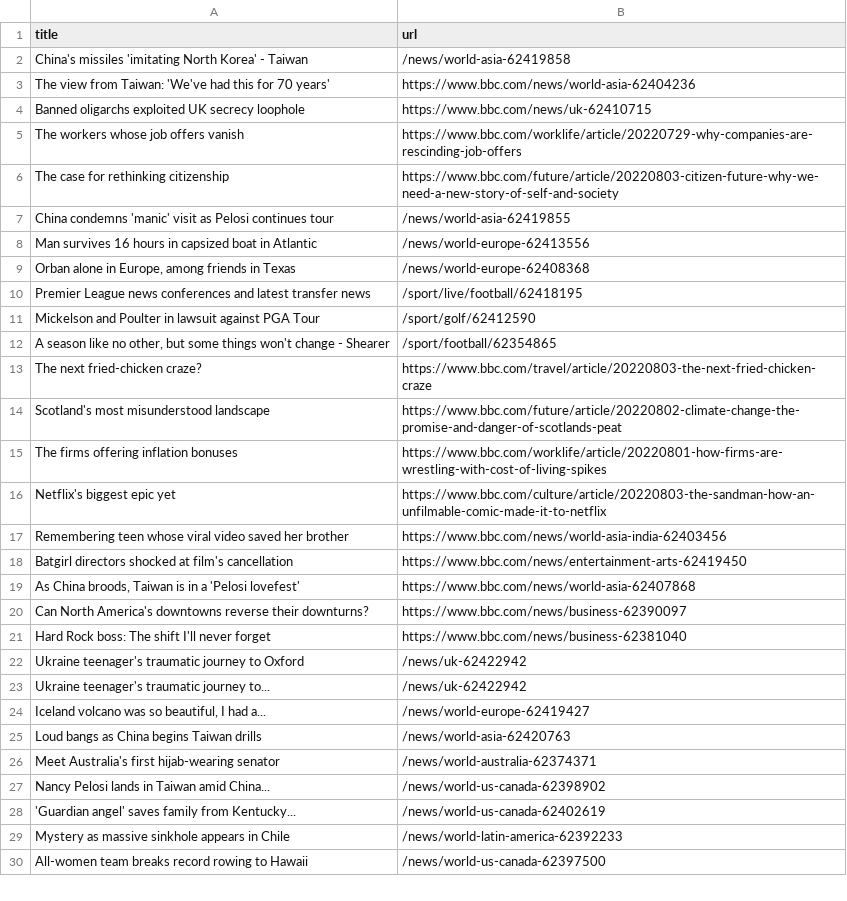
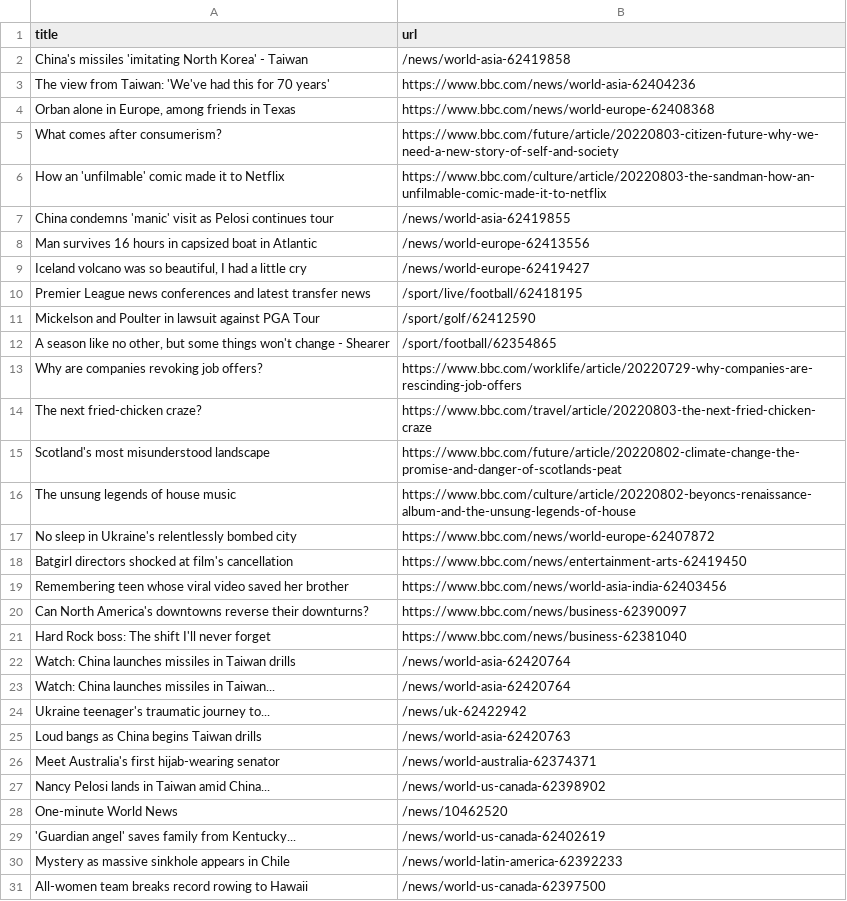
Before and after one commit to gabrielacarrasquillo/automatic-scraper-bbc, a CSV file: bbc.csv, drawn as a sheet; only a part is shown; the diff covers the shown part only.

```diff
--- a/bbc.csv
+++ b/bbc.csv
@@ -3,8 +3,8 @@ China's missiles 'imitating North Korea' - Taiwan,/news/world-asia-62419858
 The view from Taiwan: 'We've had this for 70 years',https://www.bbc.com/news/world-asia-62404236
-Banned oligarchs exploited UK secrecy loophole,https://www.bbc.com/news/uk-62410715
-The workers whose job offers vanish,https://www.bbc.com/worklife/article/20220729-why-companies-are-rescinding-job-offers
-The case for rethinking citizenship,https://www.bbc.com/future/article/20220803-citizen-future-why-we-need-a-new-story-of-self-and-society
+"Orban alone in Europe, among friends in Texas",https://www.bbc.com/news/world-europe-62408368
+What comes after consumerism?,https://www.bbc.com/future/article/20220803-citizen-future-why-we-need-a-new-story-of-self-and-society
+How an 'unfilmable' comic made it to Netflix,https://www.bbc.com/culture/article/20220803-the-sandman-how-an-unfilmable-comic-made-it-to-netflix
 China condemns 'manic' visit as Pelosi continues tour,/news/world-asia-62419855
 Man survives 16 hours in capsized boat in Atlantic,/news/world-europe-62413556
-"Orban alone in Europe, among friends in Texas",/news/world-europe-62408368
+"Iceland volcano was so beautiful, I had a little cry",/news/world-europe-62419427
 Premier League news conferences and latest transfer news,/sport/live/football/62418195
@@ -12,14 +12,14 @@ Mickelson and Poulter in lawsuit against PGA Tour,/sport/golf/62412590
 "A season like no other, but some things won't change - Shearer",/sport/football/62354865
+Why are companies revoking job offers?,https://www.bbc.com/worklife/article/20220729-why-companies-are-rescinding-job-offers
 The next fried-chicken craze?,https://www.bbc.com/travel/article/20220803-the-next-fried-chicken-craze
 Scotland's most misunderstood landscape,https://www.bbc.com/future/article/20220802-climate-change-the-promise-and-danger-of-scotlands-peat
-The firms offering inflation bonuses,https://www.bbc.com/worklife/article/20220801-how-firms-are-wrestling-with-cost-of-living-spikes
-Netflix's biggest epic yet,https://www.bbc.com/culture/article/20220803-the-sandman-how-an-unfilmable-comic-made-it-to-netflix
+The unsung legends of house music,https://www.bbc.com/culture/article/20220802-beyoncs-renaissance-album-and-the-unsung-legends-of-house
+No sleep in Ukraine's relentlessly bombed city,https://www.bbc.com/news/world-europe-62407872
+Batgirl directors shocked at film's cancellation,https://www.bbc.com/news/entertainment-arts-62419450
 Remembering teen whose viral video saved her brother,https://www.bbc.com/news/world-asia-india-62403456
-Batgirl directors shocked at film's cancellation,https://www.bbc.com/news/entertainment-arts-62419450
-"As China broods, Taiwan is in a 'Pelosi lovefest'",https://www.bbc.com/news/world-asia-62407868
 Can North America's downtowns reverse their downturns?,https://www.bbc.com/news/business-62390097
 Hard Rock boss: The shift I'll never forget,https://www.bbc.com/news/business-62381040
-Ukraine teenager's traumatic journey to Oxford,/news/uk-62422942
+Watch: China launches missiles in Taiwan drills,/news/world-asia-62420764
+Watch: China launches missiles in Taiwan...,/news/world-asia-62420764
 Ukraine teenager's traumatic journey to...,/news/uk-62422942
-"Iceland volcano was so beautiful, I had a...",/news/world-europe-62419427
 Loud bangs as China begins Taiwan drills,/news/world-asia-62420763
@@ -27,2 +27,3 @@ Meet Australia's first hijab-wearing senator,/news/world-australia-62374371
 Nancy Pelosi lands in Taiwan amid China...,/news/world-us-canada-62398902
+One-minute World News,/news/10462520
 'Guardian angel' saves family from Kentucky...,/news/world-us-canada-62402619
```
Also changed, not shown: 1 removed row elsewhere in this file.
